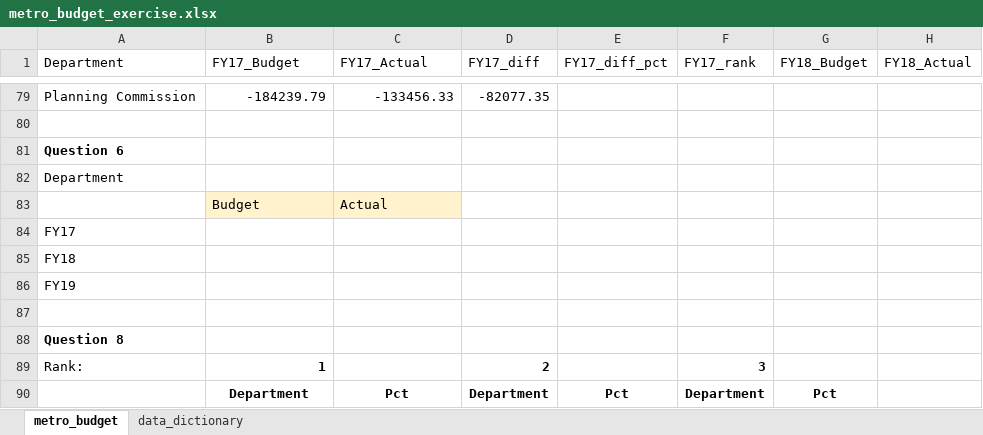
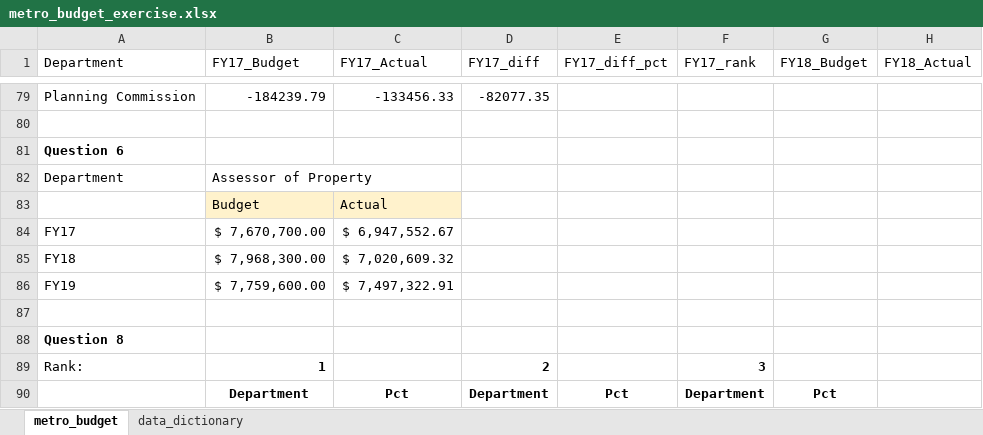
Before and after one commit to NSS-Data-Analytics-Cohort-14/lookups-da14-robschulteis, an Excel workbook: working/metro_budget_exercise.xlsx, sheet metro_budget, drawn as a sheet; only a part is shown, gaps mark what is left out; values as stored, in another font and other column widths than the file's, no borders; the diff names each change by its address in the sheet, - before the commit and + after, or states it on an @@ line.

Commit message:
q6

```diff
--- a/working/metro_budget_exercise.xlsx (sheet metro_budget)
+++ b/working/metro_budget_exercise.xlsx (sheet metro_budget)
-B82 (FY17_Budget): (empty)
+B82 (FY17_Budget): Assessor of Property
-B84 (FY17_Budget): (empty)
+B84 (FY17_Budget): $ 7,670,700.00
-C84 (FY17_Actual): (empty)
+C84 (FY17_Actual): $ 6,947,552.67
-B85 (FY17_Budget): (empty)
+B85 (FY17_Budget): $ 7,968,300.00
-C85 (FY17_Actual): (empty)
+C85 (FY17_Actual): $ 7,020,609.32
-B86 (FY17_Budget): (empty)
+B86 (FY17_Budget): $ 7,759,600.00
-C86 (FY17_Actual): (empty)
+C86 (FY17_Actual): $ 7,497,322.91
```
